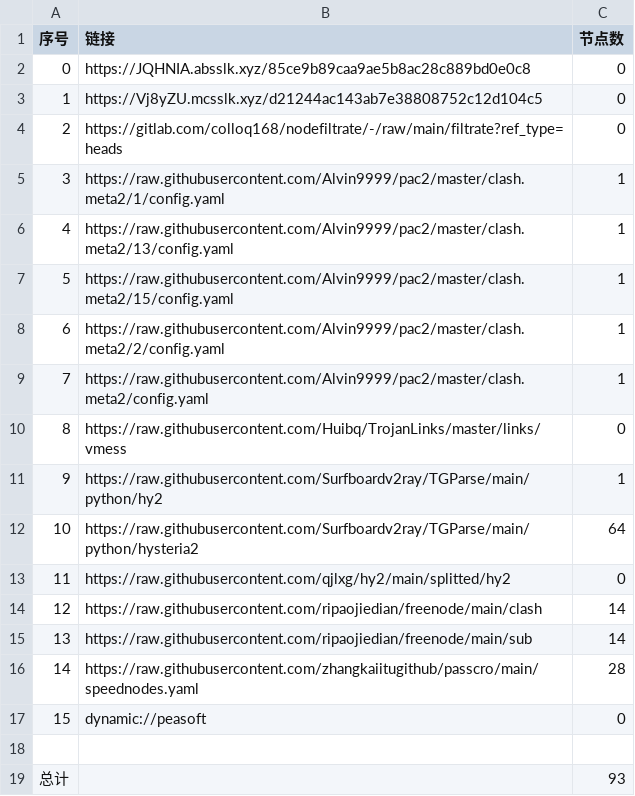
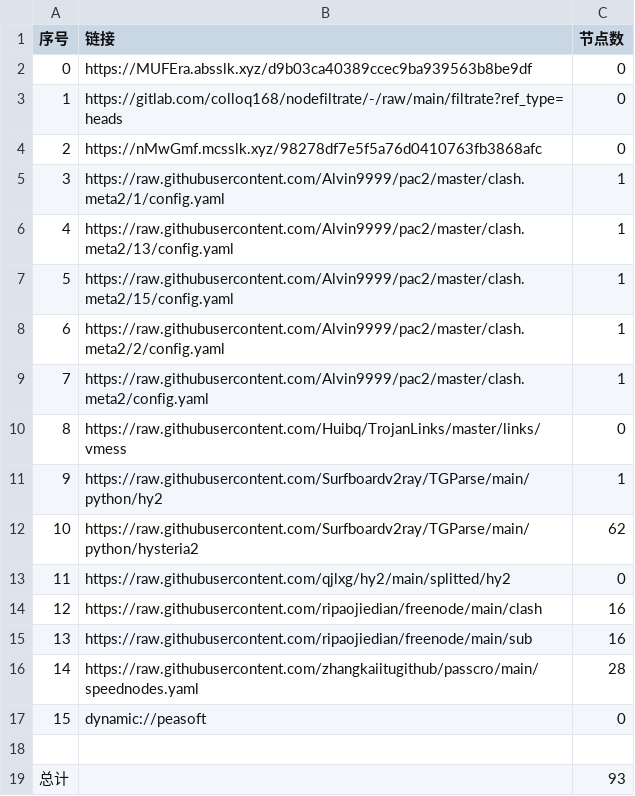
Before and after one commit to leo-qin815/AutoMergePublicNodes, a CSV file: list_result.csv, drawn as a sheet.

```diff
--- a/list_result.csv
+++ b/list_result.csv
@@ -1,5 +1,5 @@
 序号,链接,节点数
-0,https://JQHNIA.absslk.xyz/85ce9b89caa9ae5b8ac28c889bd0e0c8,0
-1,https://Vj8yZU.mcsslk.xyz/d21244ac143ab7e38808752c12d104c5,0
-2,https://gitlab.com/colloq168/nodefiltrate/-/raw/main/filtrate?ref_type=heads,0
+0,https://MUFEra.absslk.xyz/d9b03ca40389ccec9ba939563b8be9df,0
+1,https://gitlab.com/colloq168/nodefiltrate/-/raw/main/filtrate?ref_type=heads,0
+2,https://nMwGmf.mcsslk.xyz/98278df7e5f5a76d0410763fb3868afc,0
 3,https://raw.githubusercontent.com/Alvin9999/pac2/master/clash.meta2/1/config.yaml,1
@@ -11,6 +11,6 @@
 9,https://raw.githubusercontent.com/Surfboardv2ray/TGParse/main/python/hy2,1
-10,https://raw.githubusercontent.com/Surfboardv2ray/TGParse/main/python/hysteria2,64
+10,https://raw.githubusercontent.com/Surfboardv2ray/TGParse/main/python/hysteria2,62
 11,https://raw.githubusercontent.com/qjlxg/hy2/main/splitted/hy2,0
-12,https://raw.githubusercontent.com/ripaojiedian/freenode/main/clash,14
-13,https://raw.githubusercontent.com/ripaojiedian/freenode/main/sub,14
+12,https://raw.githubusercontent.com/ripaojiedian/freenode/main/clash,16
+13,https://raw.githubusercontent.com/ripaojiedian/freenode/main/sub,16
 14,https://raw.githubusercontent.com/zhangkaiitugithub/passcro/main/speednodes.yaml,28
```
Also changed, not shown: 11 other files.
